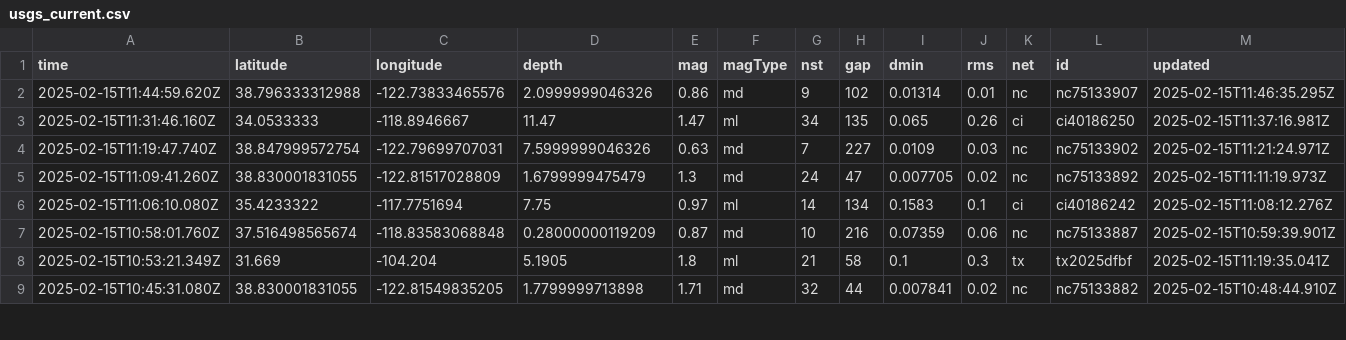
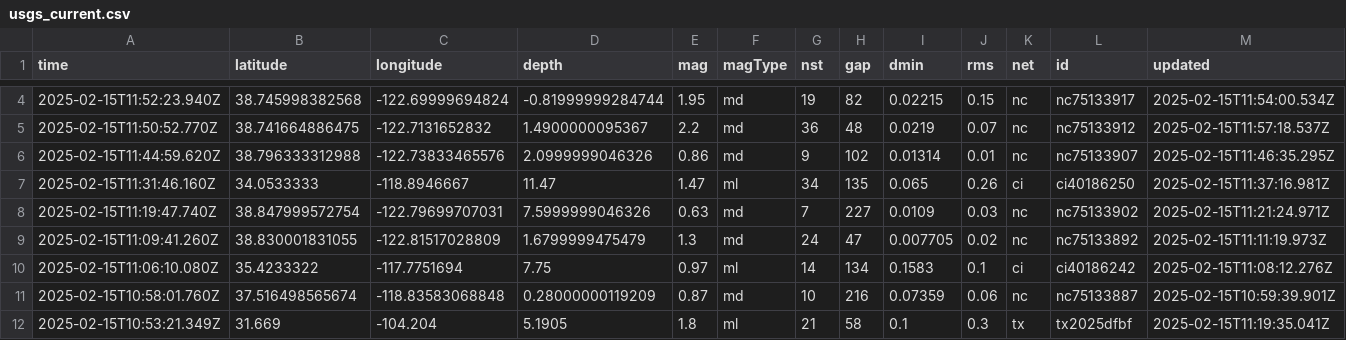
Before and after one commit to rafaelmatsuyama/FIAP-2025-ABDR-StreamProcessingPipelines, a CSV file: usgs_current.csv, drawn as a sheet; only a part is shown, gaps mark what is left out; the shorter side is filled out with more unchanged rows; rows hold the shown columns only; the diff covers the shown part only; the diff names each change by its address in the sheet, - before the commit and + after, or states it on an @@ line.

```diff
--- a/usgs_current.csv
+++ b/usgs_current.csv
+row 4: 2025-02-15T11:52:23.940Z | 38.745998382568 | -122.69999694824 | -0.81999999284744 | 1.95 | md | 19 | 82 | 0.02215 | 0.15 | nc | nc75133917 | 2025-02-15T11:54:00.534Z
+row 5: 2025-02-15T11:50:52.770Z | 38.741664886475 | -122.7131652832 | 1.4900000095367 | 2.2 | md | 36 | 48 | 0.0219 | 0.07 | nc | nc75133912 | 2025-02-15T11:57:18.537Z
```
Also changed, not shown: 3 added rows, 3 removed rows and 2 edited cells elsewhere in this file, usgs_main.csv.
